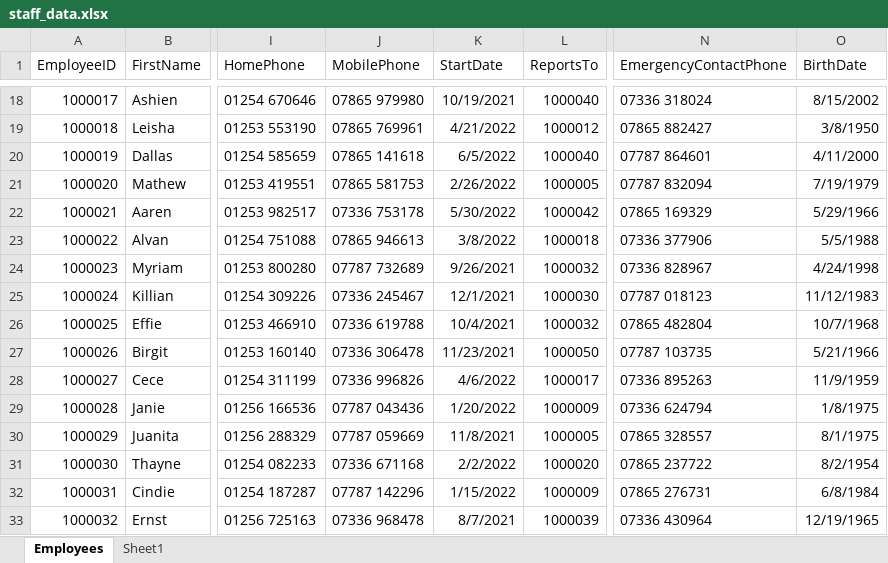
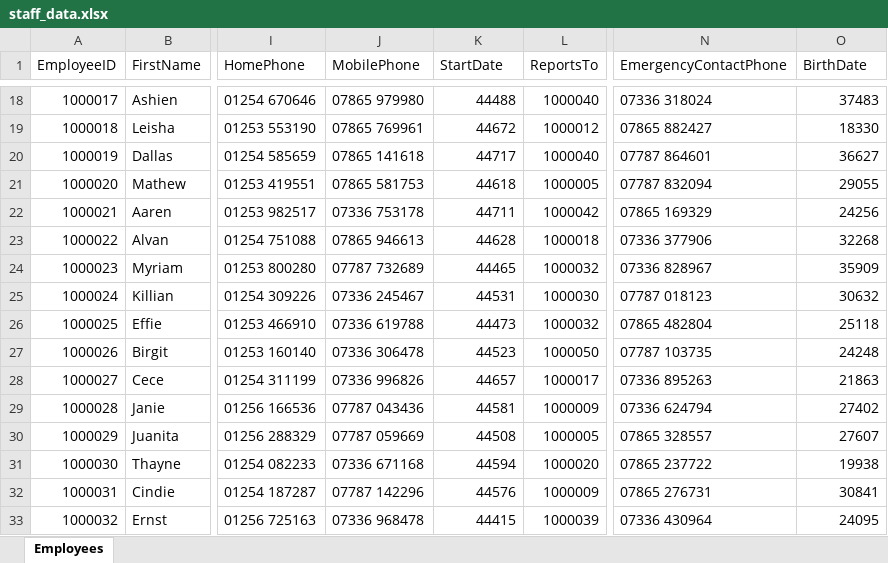
Before and after one commit to MarkNicholls173/ifcsp2_project, an Excel workbook: staff_data.xlsx, sheet Employees, drawn as a sheet; only a part is shown, gaps mark what is left out; values as stored, in another font and other column widths than the file's, no borders; table styles not drawn; the diff covers the shown part only; the diff names each change by its address in the sheet, - before the commit and + after, or states it on an @@ line.

```diff
--- a/staff_data.xlsx (sheet Employees)
+++ b/staff_data.xlsx (sheet Employees)
-sheet tab: Sheet1
-K18 (StartDate): 10/19/2021
+K18 (StartDate): 44488
-O18 (BirthDate): 8/15/2002
+O18 (BirthDate): 37483
-K19 (StartDate): 4/21/2022
+K19 (StartDate): 44672
-O19 (BirthDate): 3/8/1950
+O19 (BirthDate): 18330
-K20 (StartDate): 6/5/2022
+K20 (StartDate): 44717
-O20 (BirthDate): 4/11/2000
+O20 (BirthDate): 36627
-K21 (StartDate): 2/26/2022
+K21 (StartDate): 44618
-O21 (BirthDate): 7/19/1979
+O21 (BirthDate): 29055
-K22 (StartDate): 5/30/2022
+K22 (StartDate): 44711
-O22 (BirthDate): 5/29/1966
+O22 (BirthDate): 24256
-K23 (StartDate): 3/8/2022
+K23 (StartDate): 44628
-O23 (BirthDate): 5/5/1988
+O23 (BirthDate): 32268
-K24 (StartDate): 9/26/2021
+K24 (StartDate): 44465
-O24 (BirthDate): 4/24/1998
+O24 (BirthDate): 35909
-K25 (StartDate): 12/1/2021
+K25 (StartDate): 44531
-O25 (BirthDate): 11/12/1983
+O25 (BirthDate): 30632
-K26 (StartDate): 10/4/2021
+K26 (StartDate): 44473
-O26 (BirthDate): 10/7/1968
+O26 (BirthDate): 25118
-K27 (StartDate): 11/23/2021
+K27 (StartDate): 44523
-O27 (BirthDate): 5/21/1966
+O27 (BirthDate): 24248
-K28 (StartDate): 4/6/2022
+K28 (StartDate): 44657
-O28 (BirthDate): 11/9/1959
+O28 (BirthDate): 21863
-K29 (StartDate): 1/20/2022
+K29 (StartDate): 44581
-O29 (BirthDate): 1/8/1975
+O29 (BirthDate): 27402
-K30 (StartDate): 11/8/2021
+K30 (StartDate): 44508
-O30 (BirthDate): 8/1/1975
+O30 (BirthDate): 27607
-K31 (StartDate): 2/2/2022
+K31 (StartDate): 44594
-O31 (BirthDate): 8/2/1954
+O31 (BirthDate): 19938
-K32 (StartDate): 1/15/2022
+K32 (StartDate): 44576
-O32 (BirthDate): 6/8/1984
+O32 (BirthDate): 30841
-K33 (StartDate): 8/7/2021
+K33 (StartDate): 44415
-O33 (BirthDate): 12/19/1965
+O33 (BirthDate): 24095
```
Also changed, not shown: 68 edited cells elsewhere in this sheet, 6 other files.
